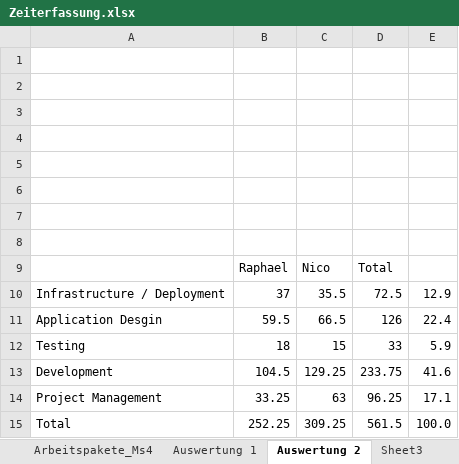
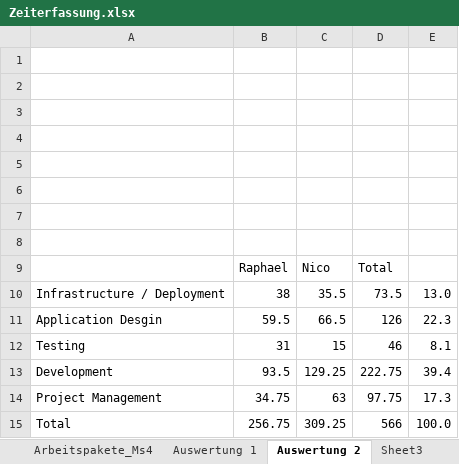
Before and after one commit to nvinzens/OATS, an Excel workbook: project/Zeiterfassung.xlsx, sheet Auswertung 2, drawn as a sheet; values as stored, in another font and other column widths than the file's, no borders; charts and pictures not drawn; the diff names each change by its address in the sheet, - before the commit and + after, or states it on an @@ line.

```diff
--- a/project/Zeiterfassung.xlsx (sheet Auswertung 2)
+++ b/project/Zeiterfassung.xlsx (sheet Auswertung 2)
-B10: 37
+B10: 38
-D10: 72.5
+D10: 73.5
-E10: 12.9
+E10: 13.0
-E11: 22.4
+E11: 22.3
-B12: 18
+B12: 31
-D12: 33
+D12: 46
-E12: 5.9
+E12: 8.1
-B13: 104.5
+B13: 93.5
-D13: 233.75
+D13: 222.75
-E13: 41.6
+E13: 39.4
-B14: 33.25
+B14: 34.75
-D14: 96.25
+D14: 97.75
-E14: 17.1
+E14: 17.3
-B15: 252.25
+B15: 256.75
-D15: 561.5
+D15: 566
```
Also changed, not shown: sheet Raphael, sheet Arbeitspakete_Ms6, sheet Nico, formulas that keep their value, charts or pictures.
